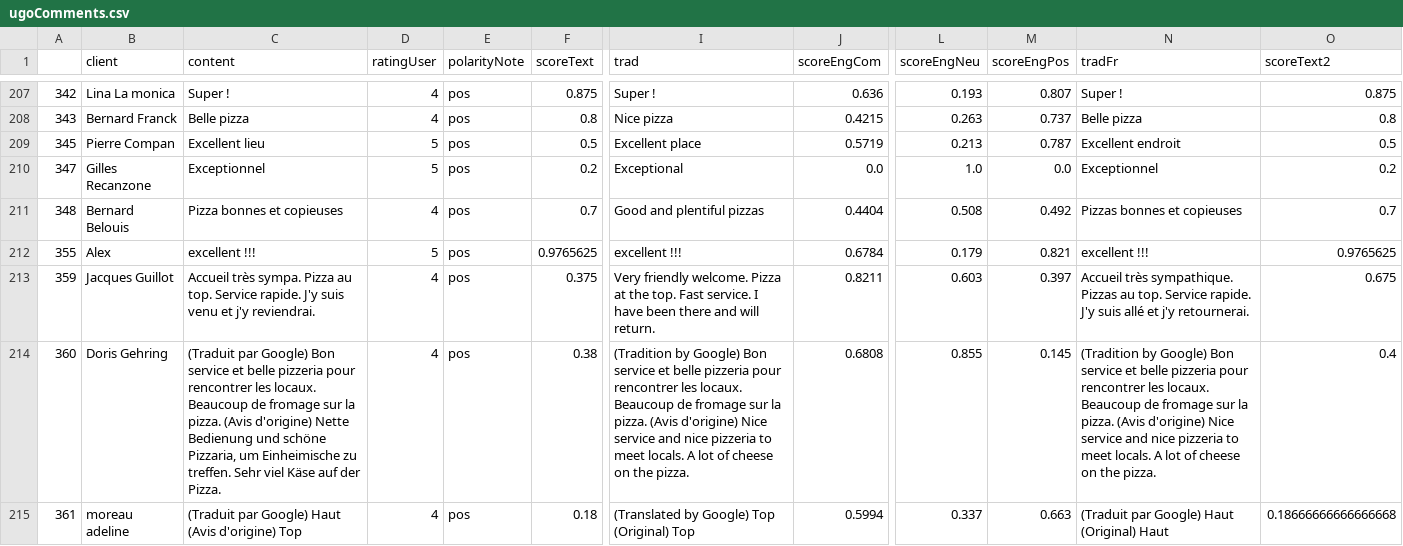
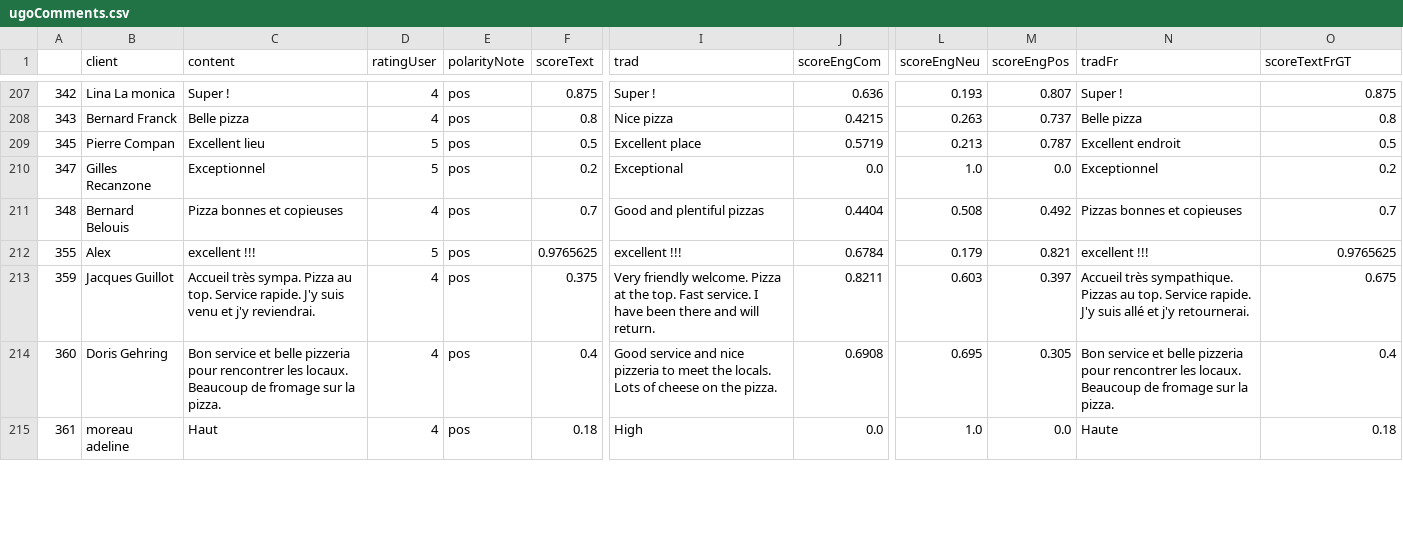
Before and after one commit to mell421/test, a CSV file: wordcloud/ugoComments.csv, drawn as a sheet; only a part is shown, gaps mark what is left out; the diff covers the shown part only; the diff names each change by its address in the sheet, - before the commit and + after, or states it on an @@ line.

```diff
--- a/wordcloud/ugoComments.csv
+++ b/wordcloud/ugoComments.csv
-O1: scoreText2
+O1: scoreTextFrGT
-C214 (content): (Traduit par Google) Bon service et belle pizzeria pour rencontrer les locaux. Beaucoup de fromage sur la pizza. (Avis d'origine) Nette Bedienung und schöne Pizzaria, um Einheimische zu treffen. Sehr viel Käse auf der Pizza.
+C214 (content): Bon service et belle pizzeria pour rencontrer les locaux. Beaucoup de fromage sur la pizza.
-F214 (scoreText): 0.38
+F214 (scoreText): 0.4
-I214 (trad): (Tradition by Google) Bon service et belle pizzeria pour rencontrer les locaux. Beaucoup de fromage sur la pizza. (Avis d'origine) Nice service and nice pizzeria to meet locals. A lot of cheese…
+I214 (trad): Good service and nice pizzeria to meet the locals. Lots of cheese…
-J214 (scoreEngCom): 0.6808
+J214 (scoreEngCom): 0.6908
-L214 (scoreEngNeu): 0.855
+L214 (scoreEngNeu): 0.695
-M214 (scoreEngPos): 0.145
+M214 (scoreEngPos): 0.305
-N214 (tradFr): (Tradition by Google) Bon service et belle pizzeria pour rencontrer les locaux. Beaucoup de fromage sur la pizza. (Avis d'origine) Nice service and nice pizzeria to meet locals. A lot of cheese on the pizza.
+N214 (tradFr): Bon service et belle pizzeria pour rencontrer les locaux. Beaucoup de fromage sur la pizza.
-C215 (content): (Traduit par Google) Haut (Avis d'origine) Top
+C215 (content): Haut
-I215 (trad): (Translated by Google) Top (Original) Top
+I215 (trad): High
-J215 (scoreEngCom): 0.5994
+J215 (scoreEngCom): 0.0
-L215 (scoreEngNeu): 0.337
+L215 (scoreEngNeu): 1.0
-M215 (scoreEngPos): 0.663
+M215 (scoreEngPos): 0.0
-N215 (tradFr): (Traduit par Google) Haut (Original) Haut
+N215 (tradFr): Haute
-O215 (scoreTextFrGT): 0.18666666666666668
+O215 (scoreTextFrGT): 0.18
```
Also changed, not shown: 84 edited cells elsewhere in this file, wordcloud/dfCommPos.csv, wordcloud/dfRating.csv, 18 other files.
